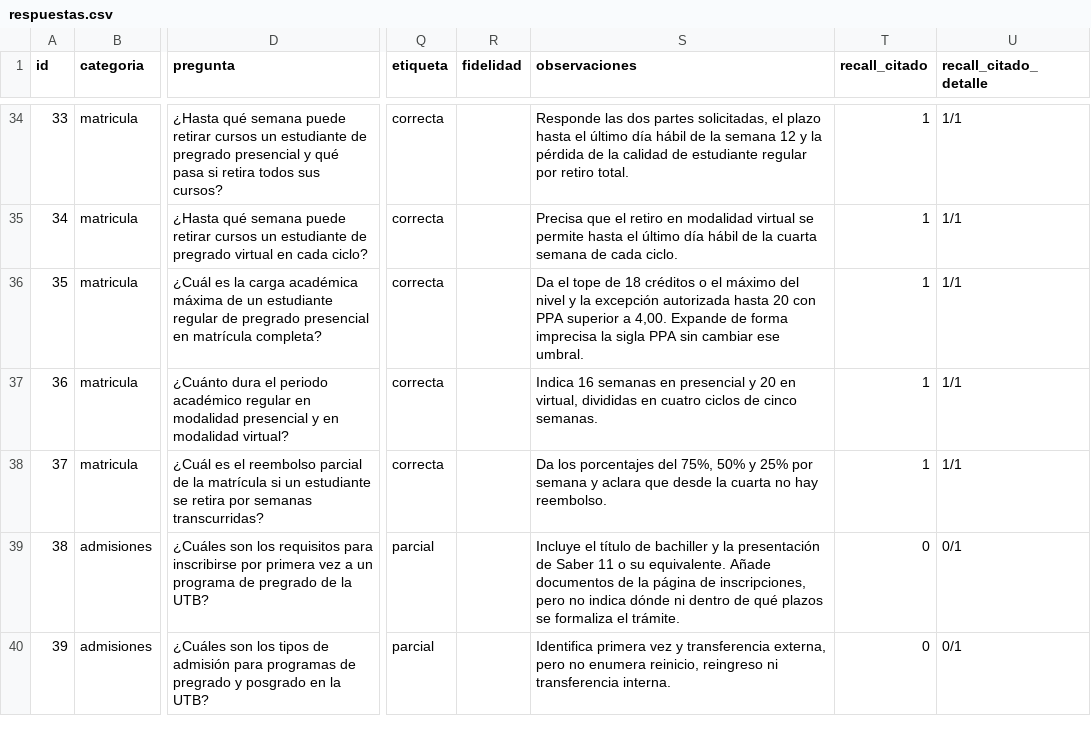
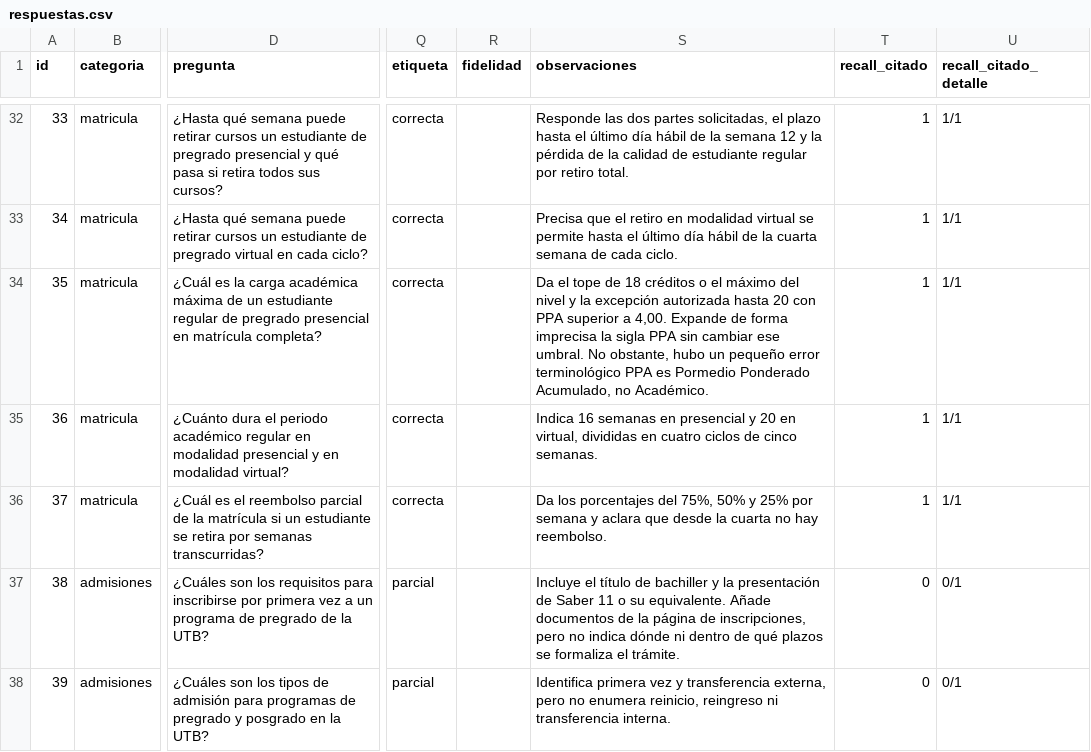
Before and after one commit to alexvirimi/ToolIA-Bot, a CSV file: experiments/rag/respuestas.csv, drawn as a sheet; only a part is shown, gaps mark what is left out; addresses are those after the commit; the diff covers the shown part only; the diff names each change by its address in the sheet, - before the commit and + after, or states it on an @@ line.

```diff
--- a/experiments/rag/respuestas.csv
+++ b/experiments/rag/respuestas.csv
-S34 (observaciones): …ese umbral.
+S34 (observaciones): …ese umbral. No obstante, hubo un pequeño error terminológico PPA es Pormedio Ponderado Acumulado, no Académico.
```
Also changed, not shown: 2 removed rows and 7 edited cells elsewhere in this file, data/preguntas.csv, 5 other files.
